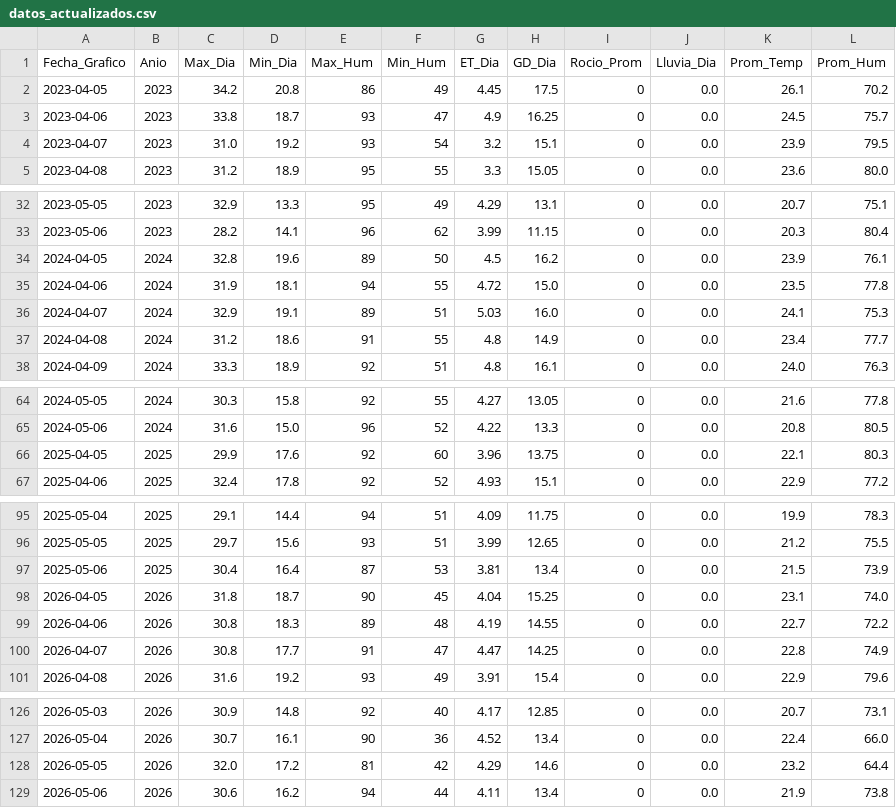
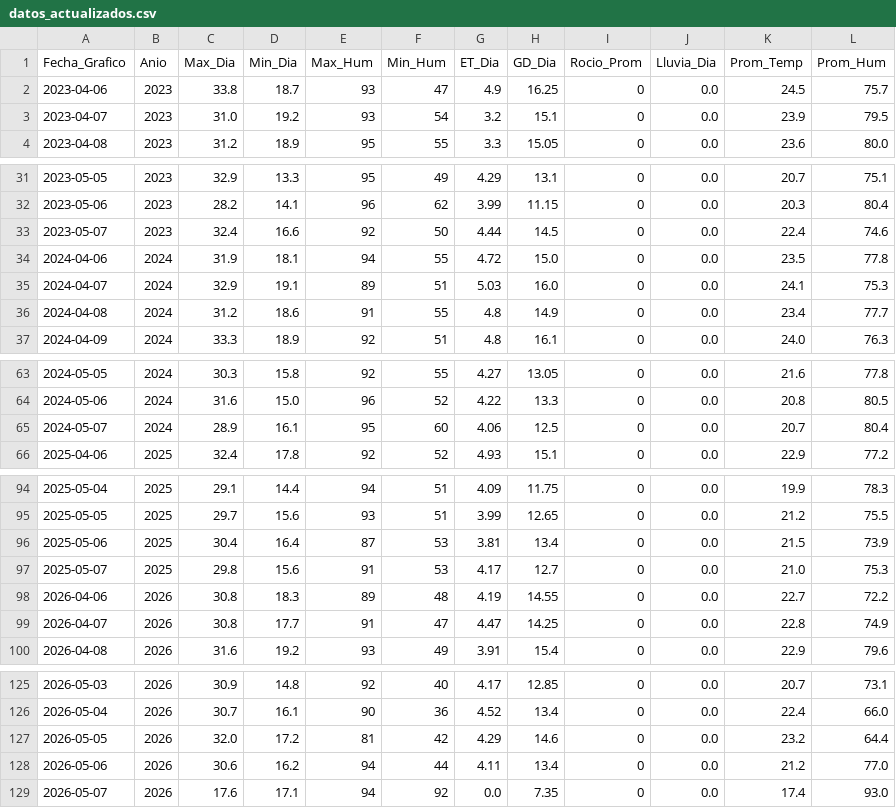
Before and after one commit to omartel-crypto/Datos_Meteorologico, a CSV file: datos_actualizados.csv, drawn as a sheet; only a part is shown, gaps mark what is left out.

Commit message:
Robot: Data actualizada 2026-05-07 05:11 Lima

```diff
--- a/datos_actualizados.csv
+++ b/datos_actualizados.csv
@@ -1,3 +1,2 @@
 Fecha_Grafico,Anio,Max_Dia,Min_Dia,Max_Hum,Min_Hum,ET_Dia,GD_Dia,Rocio_Prom,Lluvia_Dia,Prom_Temp,Prom_Hum
-2023-04-05,2023,34.2,20.8,86,49,4.45,17.5,0,0.0,26.1,70.2
 2023-04-06,2023,33.8,18.7,93,47,4.9,16.25,0,0.0,24.5,75.7
@@ -33,3 +32,3 @@
 2023-05-06,2023,28.2,14.1,96,62,3.99,11.15,0,0.0,20.3,80.4
-2024-04-05,2024,32.8,19.6,89,50,4.5,16.2,0,0.0,23.9,76.1
+2023-05-07,2023,32.4,16.6,92,50,4.44,14.5,0,0.0,22.4,74.6
 2024-04-06,2024,31.9,18.1,94,55,4.72,15.0,0,0.0,23.5,77.8
@@ -65,3 +64,3 @@
 2024-05-06,2024,31.6,15.0,96,52,4.22,13.3,0,0.0,20.8,80.5
-2025-04-05,2025,29.9,17.6,92,60,3.96,13.75,0,0.0,22.1,80.3
+2024-05-07,2024,28.9,16.1,95,60,4.06,12.5,0,0.0,20.7,80.4
 2025-04-06,2025,32.4,17.8,92,52,4.93,15.1,0,0.0,22.9,77.2
@@ -97,3 +96,3 @@
 2025-05-06,2025,30.4,16.4,87,53,3.81,13.4,0,0.0,21.5,73.9
-2026-04-05,2026,31.8,18.7,90,45,4.04,15.25,0,0.0,23.1,74.0
+2025-05-07,2025,29.8,15.6,91,53,4.17,12.7,0,0.0,21.0,75.3
 2026-04-06,2026,30.8,18.3,89,48,4.19,14.55,0,0.0,22.7,72.2
@@ -128,2 +127,3 @@
 2026-05-05,2026,32.0,17.2,81,42,4.29,14.6,0,0.0,23.2,64.4
-2026-05-06,2026,30.6,16.2,94,44,4.11,13.4,0,0.0,21.9,73.8
+2026-05-06,2026,30.6,16.2,94,44,4.11,13.4,0,0.0,21.2,77.0
+2026-05-07,2026,17.6,17.1,94,92,0.0,7.35,0,0.0,17.4,93.0
```
Also changed, not shown: datos_yaurilla.csv.
